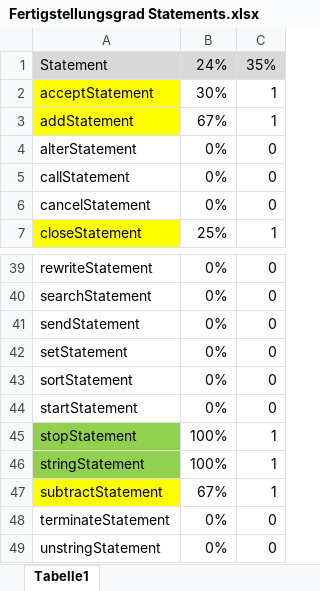
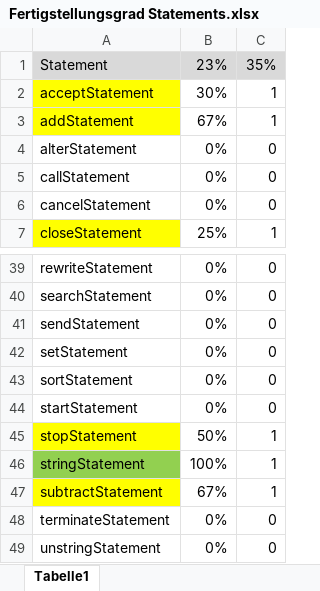
Before and after one commit to flaechsig/cobolj, an Excel workbook: Fertigstellungsgrad Statements.xlsx, sheet Tabelle1, drawn as a sheet; only a part is shown, gaps mark what is left out; values as stored, in another font and other column widths than the file's, no borders; the diff names each change by its address in the sheet, - before the commit and + after, or states it on an @@ line.

Commit message:
Aufruf der konreten Statement-Visitor verallgemeinert, dass keine Anpassung beim Hinzufügen weiterer Statements notwendig wird

```diff
--- a/Fertigstellungsgrad Statements.xlsx (sheet Tabelle1)
+++ b/Fertigstellungsgrad Statements.xlsx (sheet Tabelle1)
-B1: 24%
+B1: 23%
-A45 fill: #92D050
+A45 fill: #FFFF00
-B45: 100%
+B45: 50%
```
Also changed, not shown: 3 other files.
